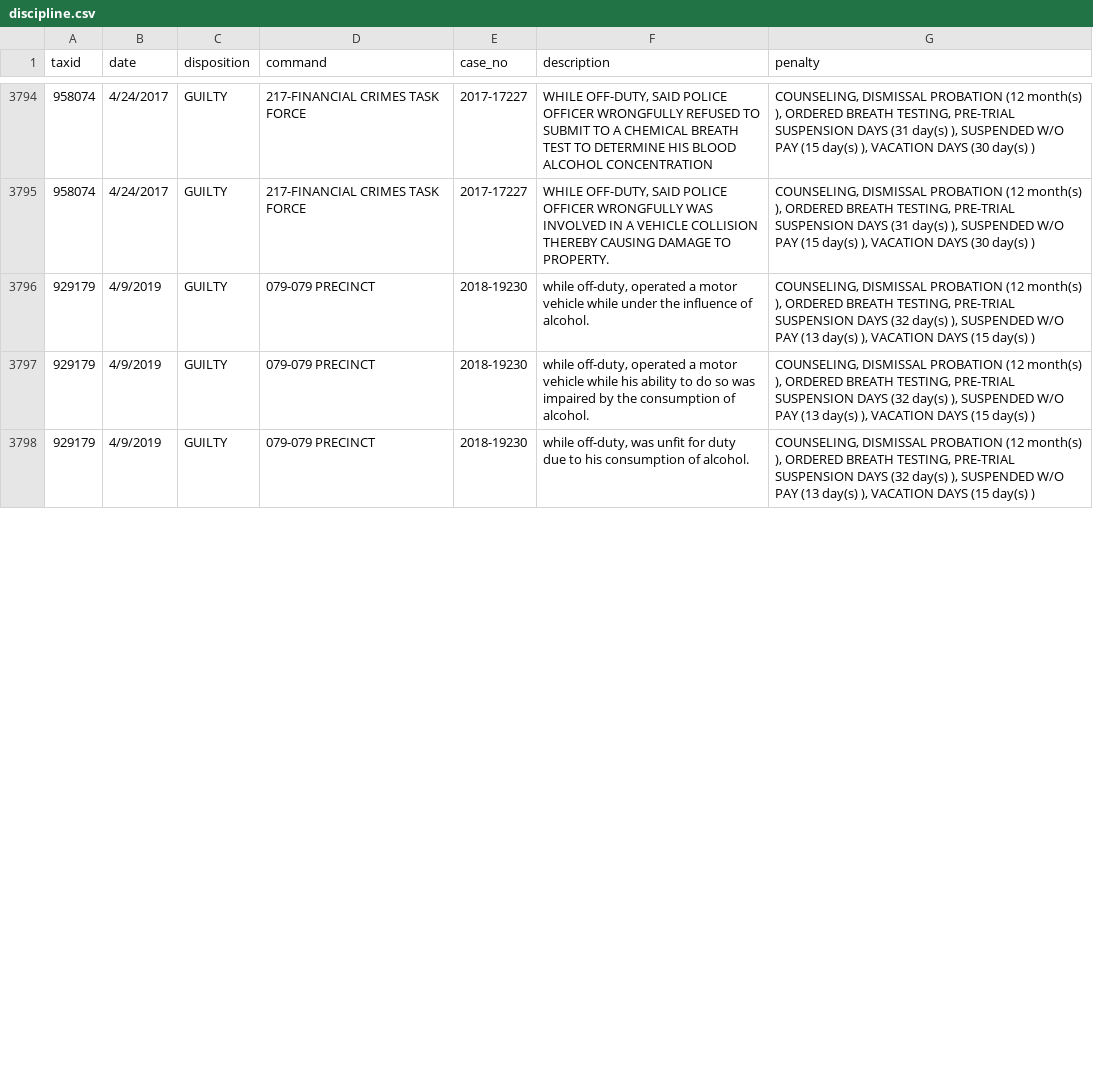
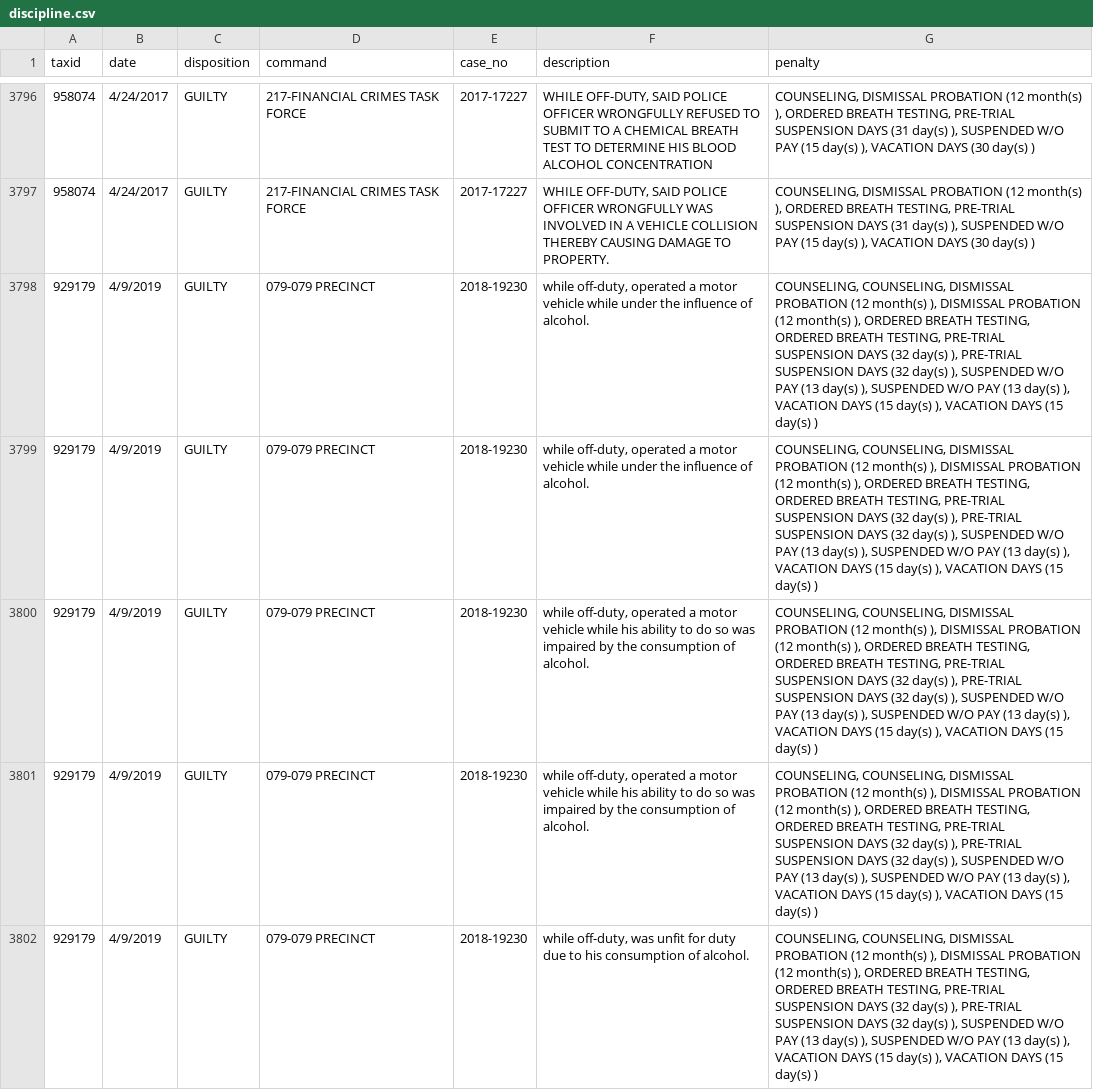
Before and after one commit to ryanwatkins/nypd-officer-profiles, a CSV file: discipline.csv, drawn as a sheet; only a part is shown, gaps mark what is left out; addresses are those after the commit; the diff covers the shown part only; the diff names each change by its address in the sheet, - before the commit and + after, or states it on an @@ line.

```diff
--- a/discipline.csv
+++ b/discipline.csv
-G3798 (penalty): COUNSELING, DISMISSAL PROBATION (12 month(s) ), ORDERED BREATH TESTING, PRE-TRIAL SUSPENSION DAYS (32 day(s) ), SUSPENDED W/O PAY (13 day(s) ),…
+G3798 (penalty): COUNSELING, COUNSELING, DISMISSAL PROBATION (12 month(s) ), DISMISSAL PROBATION (12 month(s) ), ORDERED BREATH TESTING, ORDERED BREATH TESTING, PRE-TRIAL SUSPENSION DAYS (32 day(s) ), PRE-TRIAL SUSPENSION DAYS (32 day(s) ), SUSPENDED W/O PAY (13 day(s) ), SUSPENDED W/O PAY (13 day(s) ), VACATION DAYS (15 day(s) ),…
+row 3799: 929179 | 4/9/2019 | GUILTY | 079-079 PRECINCT | 2018-19230 | while off-duty, operated a motor vehicle while under the influence of alcohol. | COUNSELING, COUNSELING, DISMISSAL PROBATION (12 month(s) ), DISMISSAL PROBATION (12 month(s) ), ORDERED BREATH TESTING, ORDERED BREATH TESTING, PRE-TRIAL SUSPENSION DAYS (32 day(s) ), PRE-TRIAL SUSPENSION DAYS (32 day(s) ), SUSPENDED W/O PAY (13 day(s) ), SUSPENDED W/O PAY (13 day(s) ), VACATION DAYS (15 day(s) ), VACATION DAYS (15 day(s) )
-G3800 (penalty): COUNSELING, DISMISSAL PROBATION (12 month(s) ), ORDERED BREATH TESTING, PRE-TRIAL SUSPENSION DAYS (32 day(s) ), SUSPENDED W/O PAY (13 day(s) ),…
+G3800 (penalty): COUNSELING, COUNSELING, DISMISSAL PROBATION (12 month(s) ), DISMISSAL PROBATION (12 month(s) ), ORDERED BREATH TESTING, ORDERED BREATH TESTING, PRE-TRIAL SUSPENSION DAYS (32 day(s) ), PRE-TRIAL SUSPENSION DAYS (32 day(s) ), SUSPENDED W/O PAY (13 day(s) ), SUSPENDED W/O PAY (13 day(s) ), VACATION DAYS (15 day(s) ),…
+row 3801: 929179 | 4/9/2019 | GUILTY | 079-079 PRECINCT | 2018-19230 | while off-duty, operated a motor vehicle while his ability to do so was impaired by the consumption of alcohol. | COUNSELING, COUNSELING, DISMISSAL PROBATION (12 month(s) ), DISMISSAL PROBATION (12 month(s) ), ORDERED BREATH TESTING, ORDERED BREATH TESTING, PRE-TRIAL SUSPENSION DAYS (32 day(s) ), PRE-TRIAL SUSPENSION DAYS (32 day(s) ), SUSPENDED W/O PAY (13 day(s) ), SUSPENDED W/O PAY (13 day(s) ), VACATION DAYS (15 day(s) ), VACATION DAYS (15 day(s) )
-G3802 (penalty): COUNSELING, DISMISSAL PROBATION (12 month(s) ), ORDERED BREATH TESTING, PRE-TRIAL SUSPENSION DAYS (32 day(s) ), SUSPENDED W/O PAY (13 day(s) ),…
+G3802 (penalty): COUNSELING, COUNSELING, DISMISSAL PROBATION (12 month(s) ), DISMISSAL PROBATION (12 month(s) ), ORDERED BREATH TESTING, ORDERED BREATH TESTING, PRE-TRIAL SUSPENSION DAYS (32 day(s) ), PRE-TRIAL SUSPENSION DAYS (32 day(s) ), SUSPENDED W/O PAY (13 day(s) ), SUSPENDED W/O PAY (13 day(s) ), VACATION DAYS (15 day(s) ),…
```
Also changed, not shown: 12 added rows, 7 removed rows and 7 edited cells elsewhere in this file, documents.csv, 28 other files.
